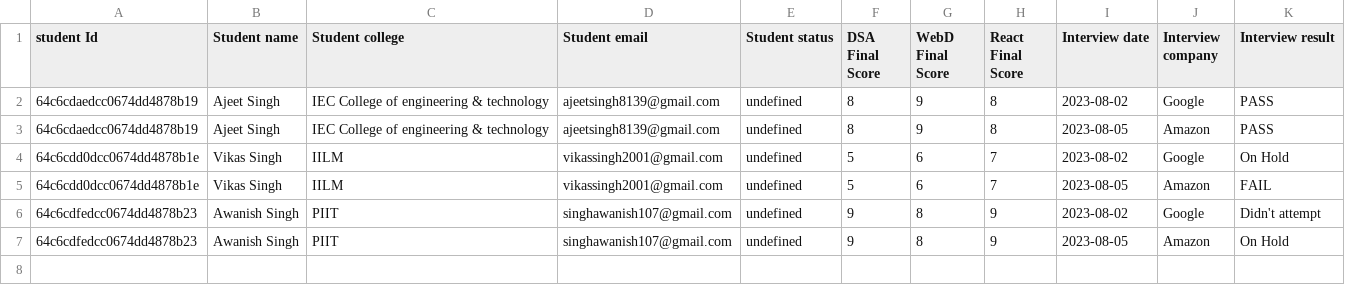
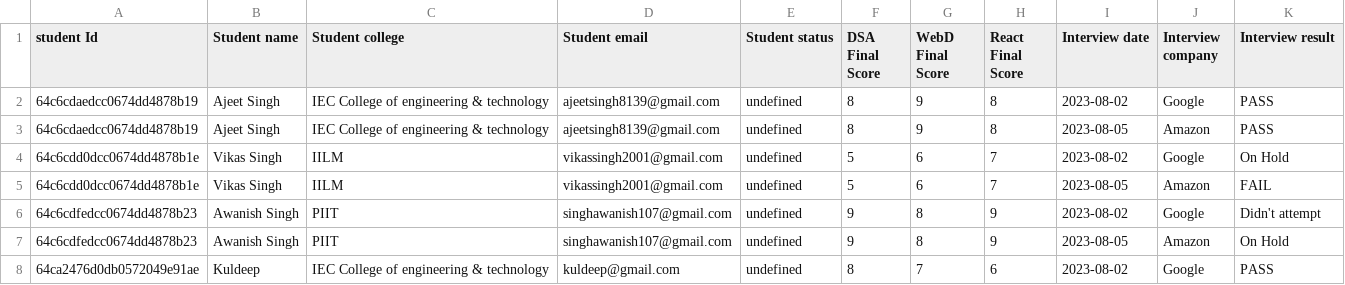
Before and after one commit to gauti8668/Placement-Cell, a CSV file: uploads/studentsReport.csv, drawn as a sheet; the diff names each change by its address in the sheet, - before the commit and + after, or states it on an @@ line.

```diff
--- a/uploads/studentsReport.csv
+++ b/uploads/studentsReport.csv
+row 8: 64ca2476d0db0572049e91ae | Kuldeep | IEC College of engineering & technology | kuldeep@gmail.com | undefined | 8 | 7 | 6 | 2023-08-02 | Google | PASS
```
Also changed, not shown: 1 other file.
